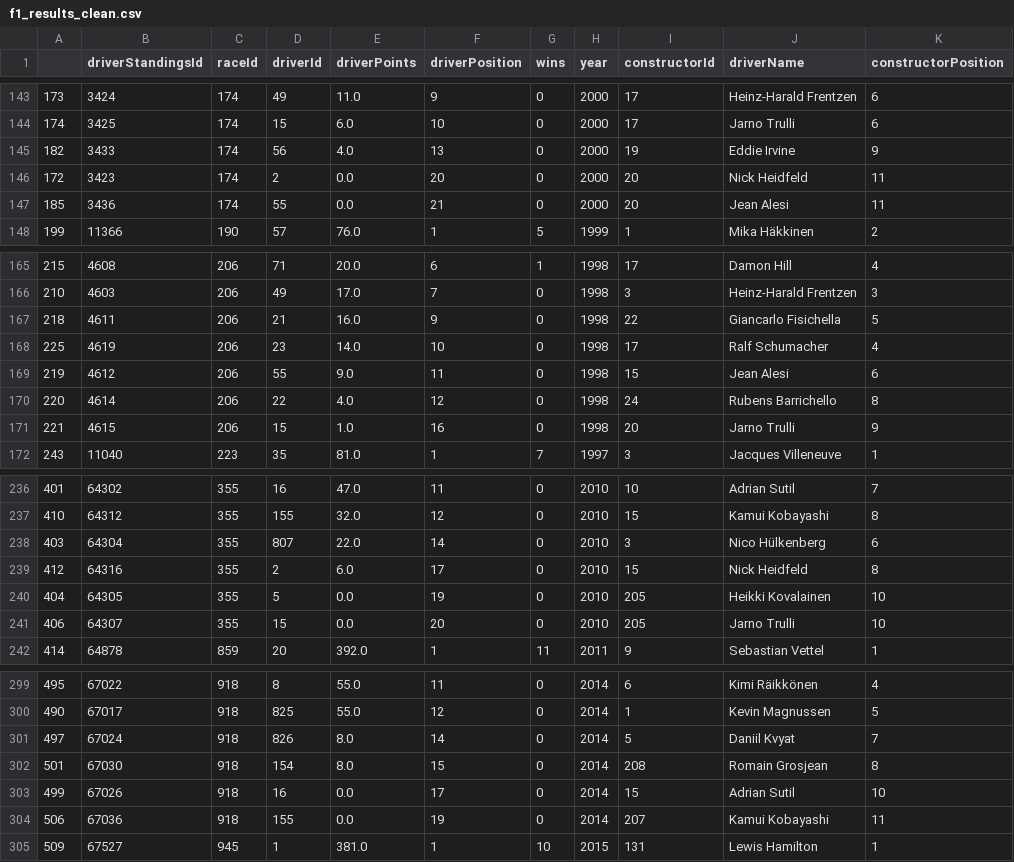
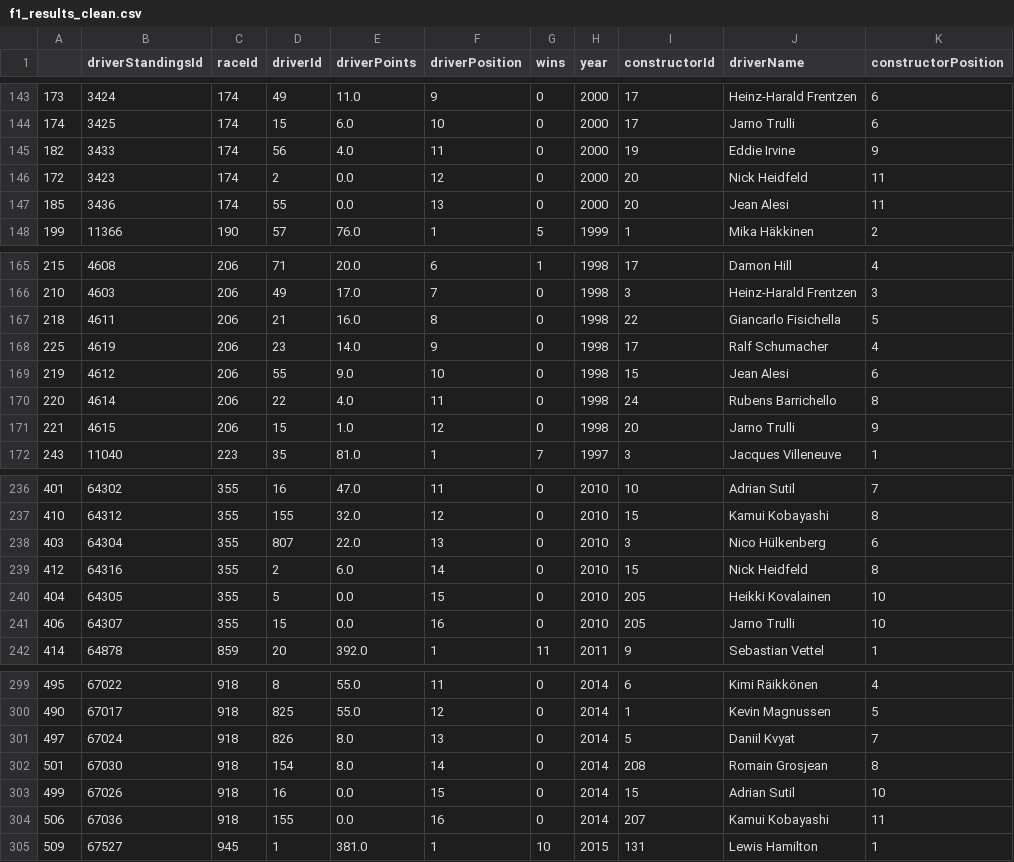
Before and after one commit to C0hAongha/IV-Assignment, a CSV file: f1_results_clean.csv, drawn as a sheet; only a part is shown, gaps mark what is left out; the diff covers the shown part only; the diff names each change by its address in the sheet, - before the commit and + after, or states it on an @@ line.

```diff
--- a/f1_results_clean.csv
+++ b/f1_results_clean.csv
-F145 (driverPosition): 13
+F145 (driverPosition): 11
-F146 (driverPosition): 20
+F146 (driverPosition): 12
-F147 (driverPosition): 21
+F147 (driverPosition): 13
-F167 (driverPosition): 9
+F167 (driverPosition): 8
-F168 (driverPosition): 10
+F168 (driverPosition): 9
-F169 (driverPosition): 11
+F169 (driverPosition): 10
-F170 (driverPosition): 12
+F170 (driverPosition): 11
-F171 (driverPosition): 16
+F171 (driverPosition): 12
-F238 (driverPosition): 14
+F238 (driverPosition): 13
-F239 (driverPosition): 17
+F239 (driverPosition): 14
-F240 (driverPosition): 19
+F240 (driverPosition): 15
-F241 (driverPosition): 20
+F241 (driverPosition): 16
-F301 (driverPosition): 14
+F301 (driverPosition): 13
-F302 (driverPosition): 15
+F302 (driverPosition): 14
-F303 (driverPosition): 17
+F303 (driverPosition): 15
-F304 (driverPosition): 19
+F304 (driverPosition): 16
```
Also changed, not shown: 82 edited cells elsewhere in this file, 1 other file.
